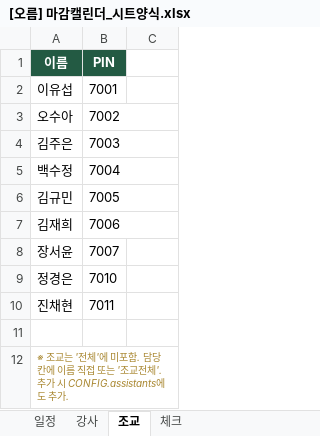
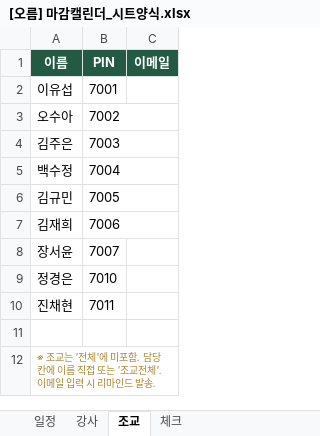
Before and after one commit to oreum1222/calendar, an Excel workbook: [오름] 마감캘린더_시트양식.xlsx, sheet 조교, drawn as a sheet; values as stored, in another font and other column widths than the file's, no borders; the diff names each change by its address in the sheet, - before the commit and + after, or states it on an @@ line.

Commit message:
지메일 자동 리마인드 추가(매일 14·21시, 본인 마감+원장 미이행 요약), 이메일 열

```diff
--- a/[오름] 마감캘린더_시트양식.xlsx (sheet 조교)
+++ b/[오름] 마감캘린더_시트양식.xlsx (sheet 조교)
-C1: (empty)
+C1: 이메일
-C1 fill: none
+C1 fill: #235A43
-A12 (이름): …교전체'. 추가 시 CONFIG.assistants에도 추가.
+A12 (이름): …교전체'. 이메일 입력 시 리마인드 발송.
```
Also changed, not shown: sheet 강사, 2 other files.
